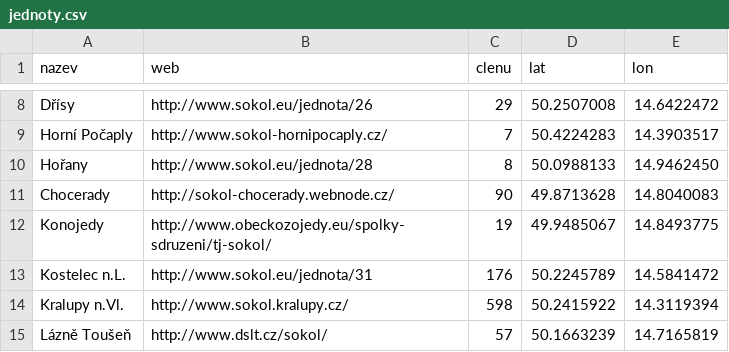
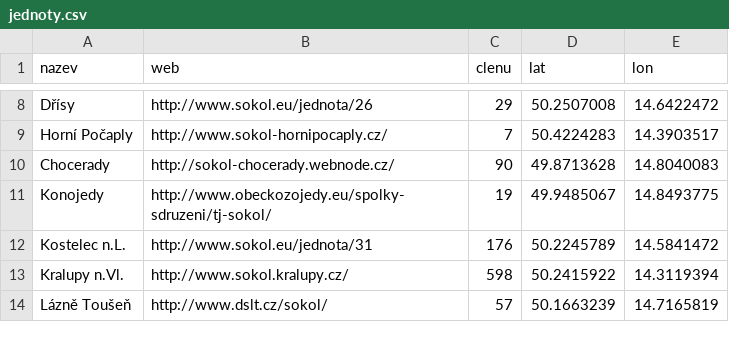
Before and after one commit to milanhybner/zbarakova.cz, a CSV file: _data/jednoty.csv, drawn as a sheet; only a part is shown, gaps mark what is left out; the diff names each change by its address in the sheet, - before the commit and + after, or states it on an @@ line.

Commit message:
Aktualizace skladeb, akcí, jednot, oddílů
* Přidán termín schůze k oblastnímu sletu, schůze předsednictva župy v květnu, schůze výboru pro přípravu valné hromady župy http://www.zbarakova.cz/akce.html

* Jednota Hořany odstraněna ze seznamu http://www.zbarakova.cz/kontakty.html

* Přidán sportovní oddíl tenisu v Cítově http://www.zbarakova.cz/os/oddily.html

* Aktualizovány počty cvičenců u hromadných skladeb http://www.zbarakova.cz/slet/skladby.html

* Na stránce co se děje na župě http://www.zbarakova.cz/kancelar/co-se-deje.html odstraněno úvodní slovo starosty a přidána upomínka k odebrání členských známek

```diff
--- a/_data/jednoty.csv
+++ b/_data/jednoty.csv
-row 10: Hořany | http://www.sokol.eu/jednota/28 | 8 | 50.0988133 | 14.9462450
```
Also changed, not shown: _data/oddily.csv, _data/skladby.csv, 3 other files.
